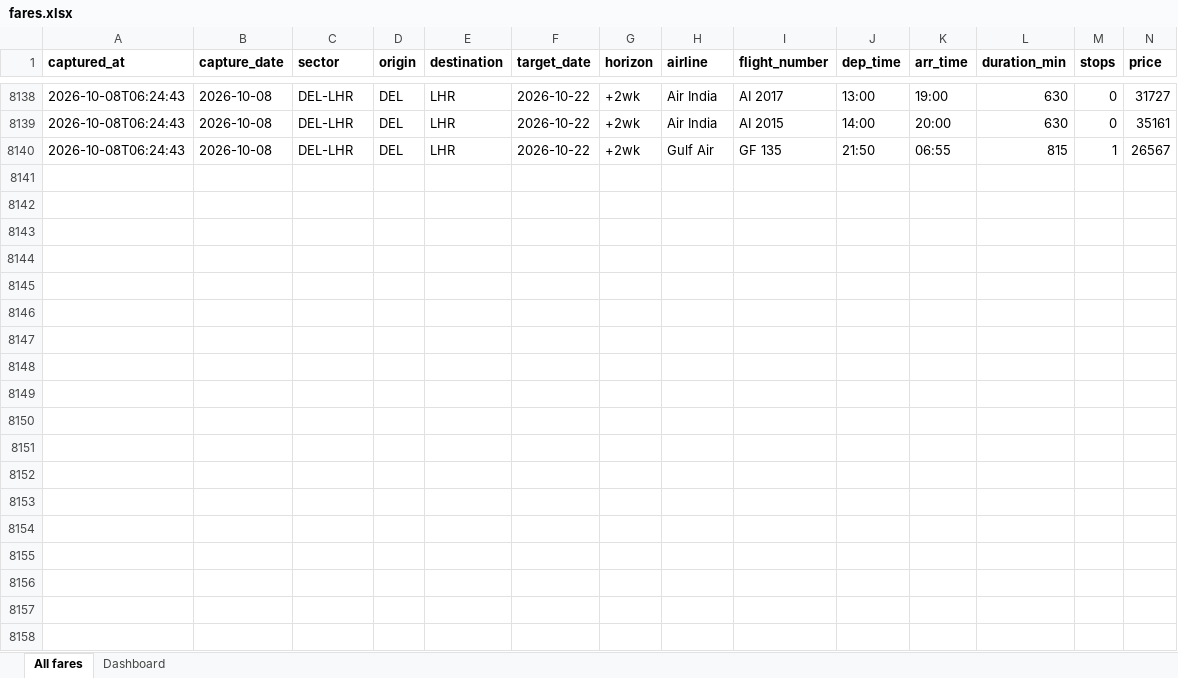
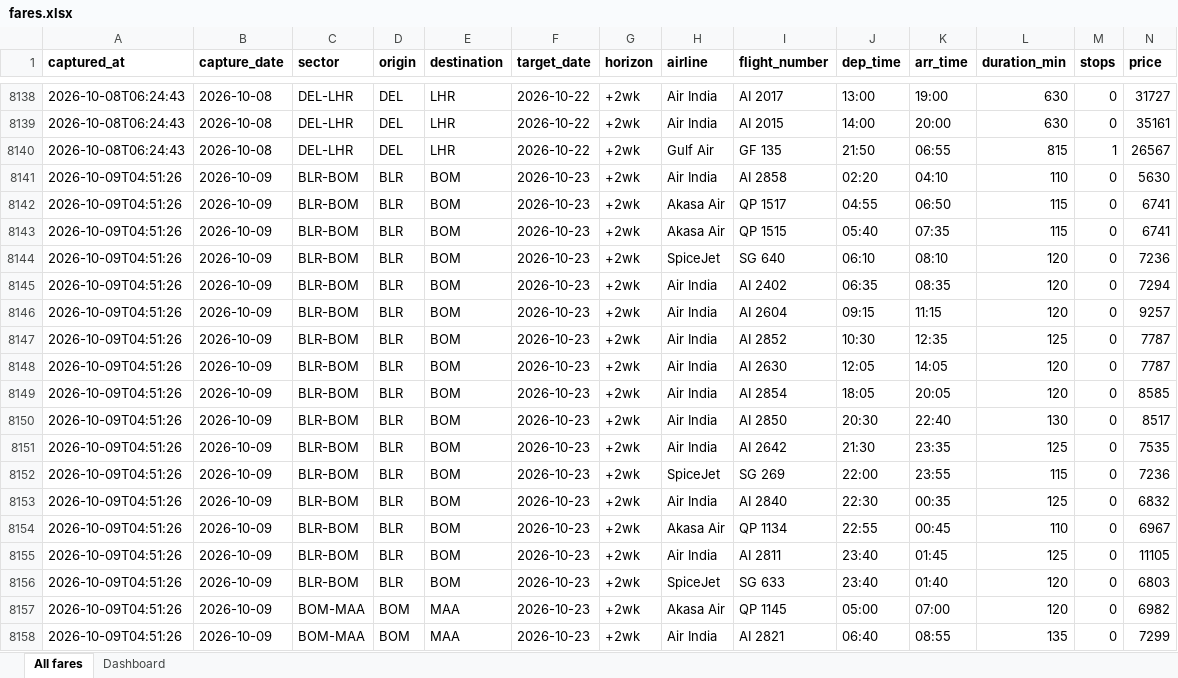
Before and after one commit to isgulati95-code/flight-fare-tracker, an Excel workbook: fares.xlsx, sheet All fares, drawn as a sheet; only a part is shown, gaps mark what is left out; values as stored, in another font and other column widths than the file's, no borders; rows hold the shown columns only; the diff covers the shown part only; the diff names each change by its address in the sheet, - before the commit and + after, or states it on an @@ line.

```diff
--- a/fares.xlsx (sheet All fares)
+++ b/fares.xlsx (sheet All fares)
+row 8141: 2026-10-09T04:51:26 | 2026-10-09 | BLR-BOM | BLR | BOM | 2026-10-23 | +2wk | Air India | AI 2858 | 02:20 | 04:10 | 110 | 0 | 5630
+row 8142: 2026-10-09T04:51:26 | 2026-10-09 | BLR-BOM | BLR | BOM | 2026-10-23 | +2wk | Akasa Air | QP 1517 | 04:55 | 06:50 | 115 | 0 | 6741
+row 8143: 2026-10-09T04:51:26 | 2026-10-09 | BLR-BOM | BLR | BOM | 2026-10-23 | +2wk | Akasa Air | QP 1515 | 05:40 | 07:35 | 115 | 0 | 6741
+row 8144: 2026-10-09T04:51:26 | 2026-10-09 | BLR-BOM | BLR | BOM | 2026-10-23 | +2wk | SpiceJet | SG 640 | 06:10 | 08:10 | 120 | 0 | 7236
+row 8145: 2026-10-09T04:51:26 | 2026-10-09 | BLR-BOM | BLR | BOM | 2026-10-23 | +2wk | Air India | AI 2402 | 06:35 | 08:35 | 120 | 0 | 7294
+row 8146: 2026-10-09T04:51:26 | 2026-10-09 | BLR-BOM | BLR | BOM | 2026-10-23 | +2wk | Air India | AI 2604 | 09:15 | 11:15 | 120 | 0 | 9257
+row 8147: 2026-10-09T04:51:26 | 2026-10-09 | BLR-BOM | BLR | BOM | 2026-10-23 | +2wk | Air India | AI 2852 | 10:30 | 12:35 | 125 | 0 | 7787
+row 8148: 2026-10-09T04:51:26 | 2026-10-09 | BLR-BOM | BLR | BOM | 2026-10-23 | +2wk | Air India | AI 2630 | 12:05 | 14:05 | 120 | 0 | 7787
+row 8149: 2026-10-09T04:51:26 | 2026-10-09 | BLR-BOM | BLR | BOM | 2026-10-23 | +2wk | Air India | AI 2854 | 18:05 | 20:05 | 120 | 0 | 8585
+row 8150: 2026-10-09T04:51:26 | 2026-10-09 | BLR-BOM | BLR | BOM | 2026-10-23 | +2wk | Air India | AI 2850 | 20:30 | 22:40 | 130 | 0 | 8517
+row 8151: 2026-10-09T04:51:26 | 2026-10-09 | BLR-BOM | BLR | BOM | 2026-10-23 | +2wk | Air India | AI 2642 | 21:30 | 23:35 | 125 | 0 | 7535
+row 8152: 2026-10-09T04:51:26 | 2026-10-09 | BLR-BOM | BLR | BOM | 2026-10-23 | +2wk | SpiceJet | SG 269 | 22:00 | 23:55 | 115 | 0 | 7236
+row 8153: 2026-10-09T04:51:26 | 2026-10-09 | BLR-BOM | BLR | BOM | 2026-10-23 | +2wk | Air India | AI 2840 | 22:30 | 00:35 | 125 | 0 | 6832
+row 8154: 2026-10-09T04:51:26 | 2026-10-09 | BLR-BOM | BLR | BOM | 2026-10-23 | +2wk | Akasa Air | QP 1134 | 22:55 | 00:45 | 110 | 0 | 6967
+row 8155: 2026-10-09T04:51:26 | 2026-10-09 | BLR-BOM | BLR | BOM | 2026-10-23 | +2wk | Air India | AI 2811 | 23:40 | 01:45 | 125 | 0 | 11105
+row 8156: 2026-10-09T04:51:26 | 2026-10-09 | BLR-BOM | BLR | BOM | 2026-10-23 | +2wk | SpiceJet | SG 633 | 23:40 | 01:40 | 120 | 0 | 6803
+row 8157: 2026-10-09T04:51:26 | 2026-10-09 | BOM-MAA | BOM | MAA | 2026-10-23 | +2wk | Akasa Air | QP 1145 | 05:00 | 07:00 | 120 | 0 | 6982
+row 8158: 2026-10-09T04:51:26 | 2026-10-09 | BOM-MAA | BOM | MAA | 2026-10-23 | +2wk | Air India | AI 2821 | 06:40 | 08:55 | 135 | 0 | 7299
```
Also changed, not shown: 83 added rows elsewhere in this sheet, sheet Dashboard, aviation.xlsx, 4 other files.
